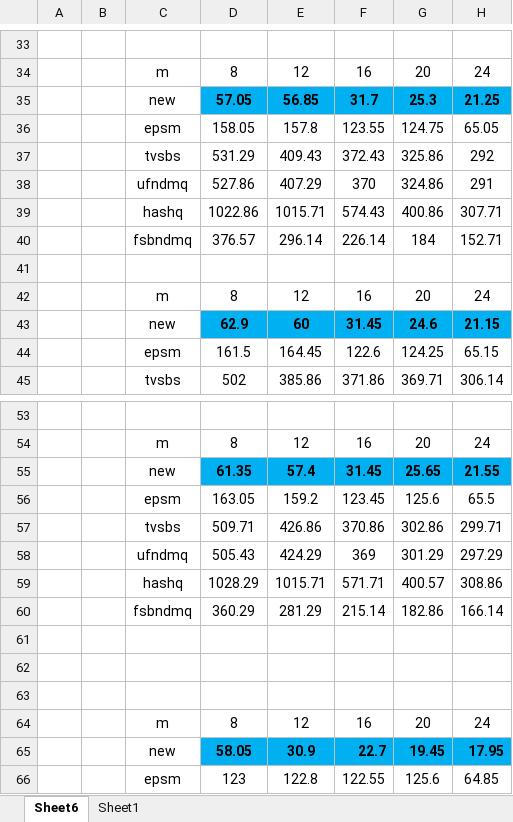
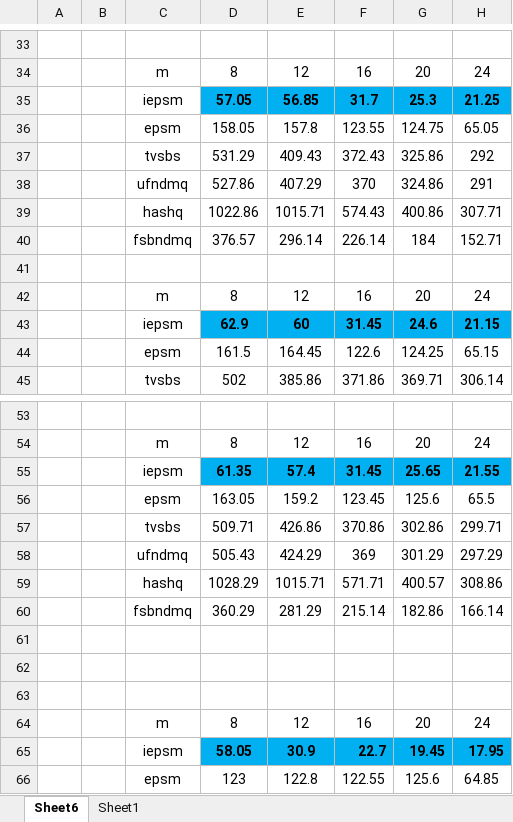
Before and after one commit to SouHo/Documents, an Excel workbook: 数据图表.xlsx, sheet Sheet6, drawn as a sheet; only a part is shown, gaps mark what is left out; values as stored, in another font and other column widths than the file's, no borders; charts and pictures not drawn; the diff names each change by its address in the sheet, - before the commit and + after, or states it on an @@ line.

```diff
--- a/数据图表.xlsx (sheet Sheet6)
+++ b/数据图表.xlsx (sheet Sheet6)
-C35: new
+C35: iepsm
-C43: new
+C43: iepsm
-C55: new
+C55: iepsm
-C65: new
+C65: iepsm
```
Also changed, not shown: charts or pictures, 12 other files.
